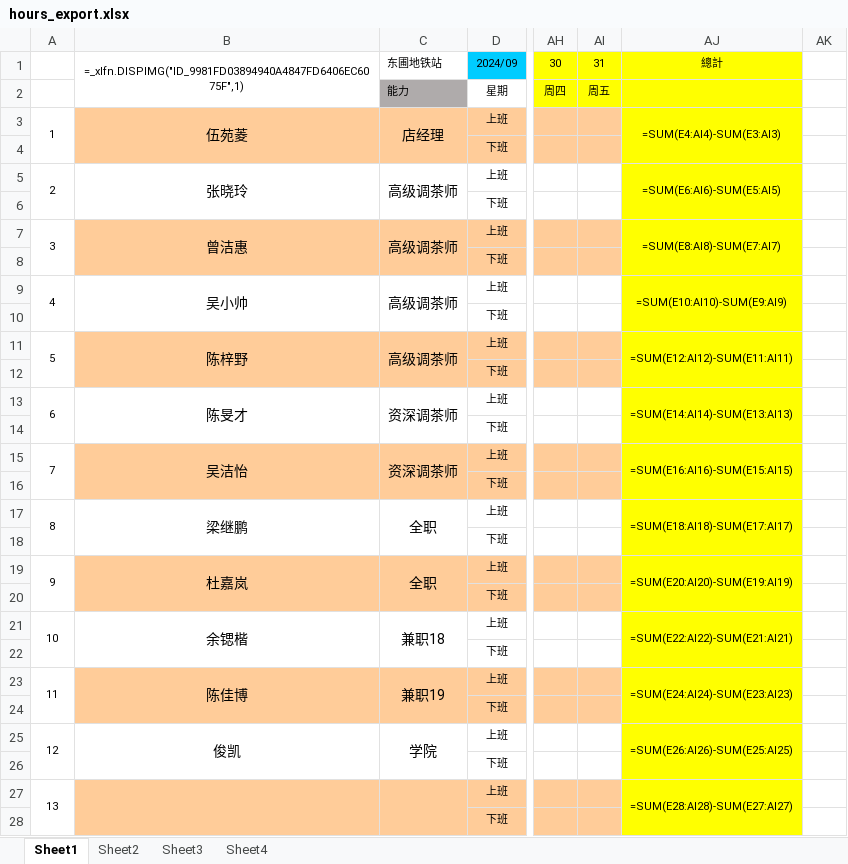
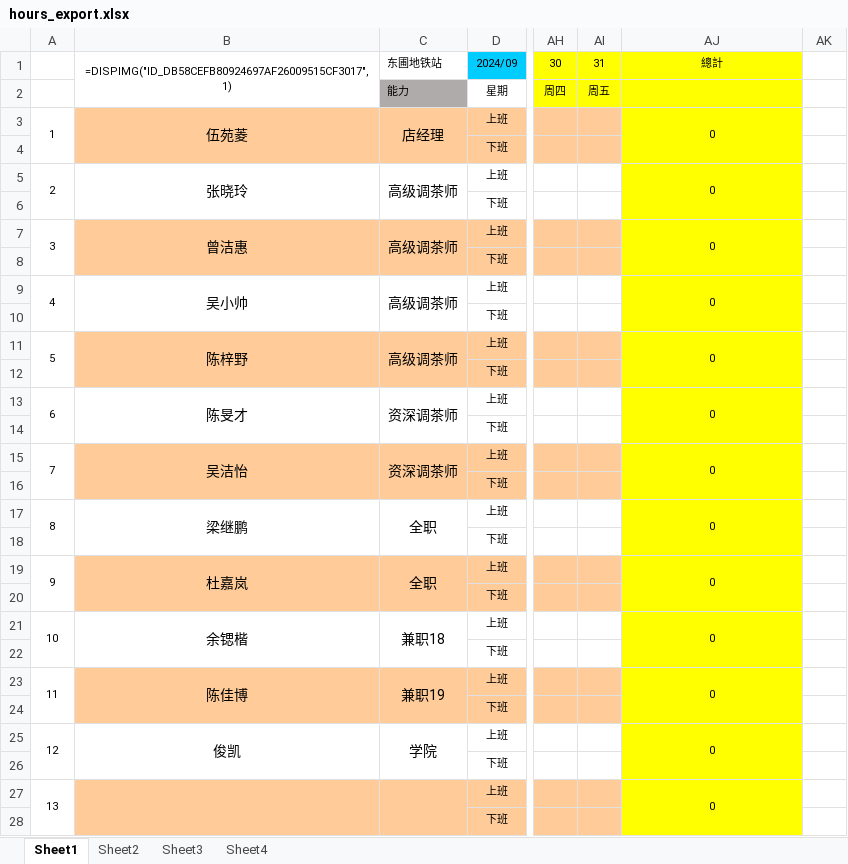
Before and after one commit to shapefire/hours-station, an Excel workbook: backend/app/templates/hours_export.xlsx, sheet Sheet1, drawn as a sheet; only a part is shown, gaps mark what is left out; values as stored, in another font and other column widths than the file's, no borders; formulas without a stored value are shown as written; the diff covers the shown part only; the diff names each change by its address in the sheet, - before the commit and + after, or states it on an @@ line.

Commit message:
模板 图片

```diff
--- a/backend/app/templates/hours_export.xlsx (sheet Sheet1)
+++ b/backend/app/templates/hours_export.xlsx (sheet Sheet1)
-B1: =_xlfn.DISPIMG("ID_9981FD03894940A4847FD6406EC6075F",1)
+B1: =DISPIMG("ID_DB58CEFB80924697AF26009515CF3017",1)
-AJ3: =SUM(E4:AI4)-SUM(E3:AI3)
+AJ3: 0
-AJ5: =SUM(E6:AI6)-SUM(E5:AI5)
+AJ5: 0
-AJ7: =SUM(E8:AI8)-SUM(E7:AI7)
+AJ7: 0
-AJ9: =SUM(E10:AI10)-SUM(E9:AI9)
+AJ9: 0
-AJ11: =SUM(E12:AI12)-SUM(E11:AI11)
+AJ11: 0
-AJ13: =SUM(E14:AI14)-SUM(E13:AI13)
+AJ13: 0
-AJ15: =SUM(E16:AI16)-SUM(E15:AI15)
+AJ15: 0
-AJ17: =SUM(E18:AI18)-SUM(E17:AI17)
+AJ17: 0
-AJ19: =SUM(E20:AI20)-SUM(E19:AI19)
+AJ19: 0
-AJ21: =SUM(E22:AI22)-SUM(E21:AI21)
+AJ21: 0
-AJ23: =SUM(E24:AI24)-SUM(E23:AI23)
+AJ23: 0
-AJ25: =SUM(E26:AI26)-SUM(E25:AI25)
+AJ25: 0
-AJ27: =SUM(E28:AI28)-SUM(E27:AI27)
+AJ27: 0
```
Also changed, not shown: 2 edited cells elsewhere in this sheet, hidden cells, charts or pictures.
